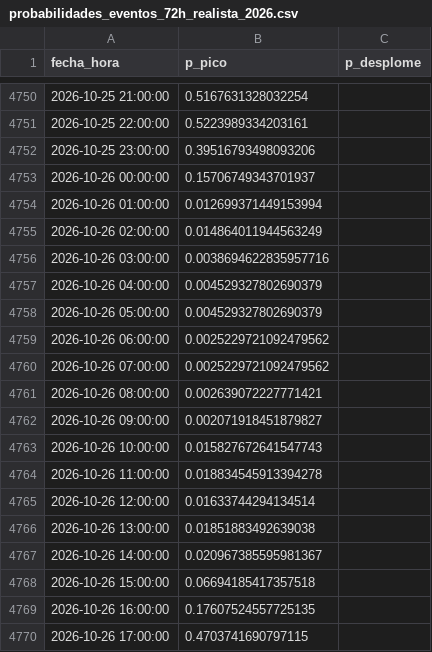
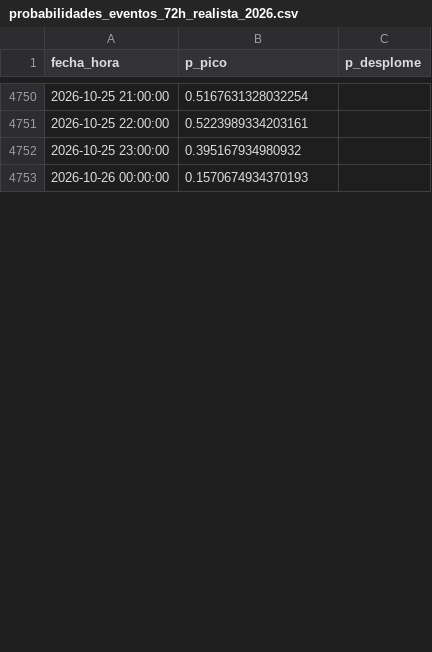
Before and after one commit to Ziskito/xm-spot-price-predictor, a CSV file: data/processed/resultados/probabilidades_eventos_72h_realista_2026.csv, drawn as a sheet; only a part is shown, gaps mark what is left out; the diff covers the shown part only.

```diff
--- a/data/processed/resultados/probabilidades_eventos_72h_realista_2026.csv
+++ b/data/processed/resultados/probabilidades_eventos_72h_realista_2026.csv
@@ -4751,20 +4751,3 @@ fecha_hora,p_pico,p_desplome
 2026-10-25 22:00:00,0.5223989334203161,
-2026-10-25 23:00:00,0.39516793498093206,
-2026-10-26 00:00:00,0.15706749343701937,
-2026-10-26 01:00:00,0.012699371449153994,
-2026-10-26 02:00:00,0.014864011944563249,
-2026-10-26 03:00:00,0.0038694622835957716,
-2026-10-26 04:00:00,0.004529327802690379,
-2026-10-26 05:00:00,0.004529327802690379,
-2026-10-26 06:00:00,0.0025229721092479562,
-2026-10-26 07:00:00,0.0025229721092479562,
-2026-10-26 08:00:00,0.002639072227771421,
-2026-10-26 09:00:00,0.002071918451879827,
-2026-10-26 10:00:00,0.015827672641547743,
-2026-10-26 11:00:00,0.018834545913394278,
-2026-10-26 12:00:00,0.01633744294134514,
-2026-10-26 13:00:00,0.01851883492639038,
-2026-10-26 14:00:00,0.020967385595981367,
-2026-10-26 15:00:00,0.06694185417357518,
-2026-10-26 16:00:00,0.17607524557725135,
-2026-10-26 17:00:00,0.4703741690797115,
+2026-10-25 23:00:00,0.395167934980932,
+2026-10-26 00:00:00,0.1570674934370193,
```
Also changed, not shown: 24 added rows, 7 removed rows and 38 edited cells elsewhere in this file, data/processed/resultados/ensamble_24h_realista_2026.csv, data/processed/resultados/probabilidades_eventos_24h_realista_2026.csv, 9 other files.
